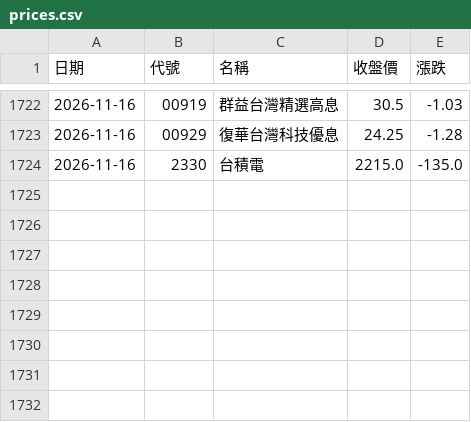
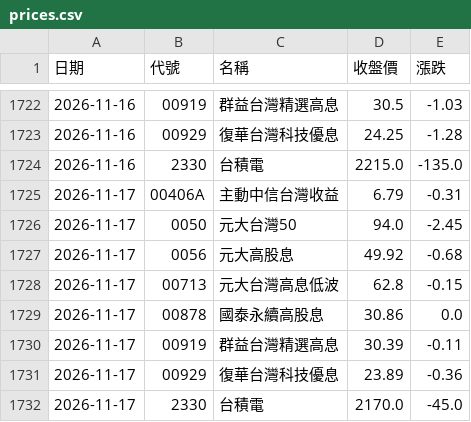
Before and after one commit to mertonjle767-beep/repair-system, a CSV file: stock-tracker/data/prices.csv, drawn as a sheet; only a part is shown, gaps mark what is left out.

```diff
--- a/stock-tracker/data/prices.csv
+++ b/stock-tracker/data/prices.csv
@@ -1724 +1724,9 @@
 2026-11-16,2330,台積電,2215.0,-135.0
+2026-11-17,00406A,主動中信台灣收益,6.79,-0.31
+2026-11-17,0050,元大台灣50,94.0,-2.45
+2026-11-17,0056,元大高股息,49.92,-0.68
+2026-11-17,00713,元大台灣高息低波,62.8,-0.15
+2026-11-17,00878,國泰永續高股息,30.86,0.0
+2026-11-17,00919,群益台灣精選高息,30.39,-0.11
+2026-11-17,00929,復華台灣科技優息,23.89,-0.36
+2026-11-17,2330,台積電,2170.0,-45.0
```
Also changed, not shown: stock-tracker/data/dividends.csv, stock-tracker/data/taiex.csv, 1 other file.
